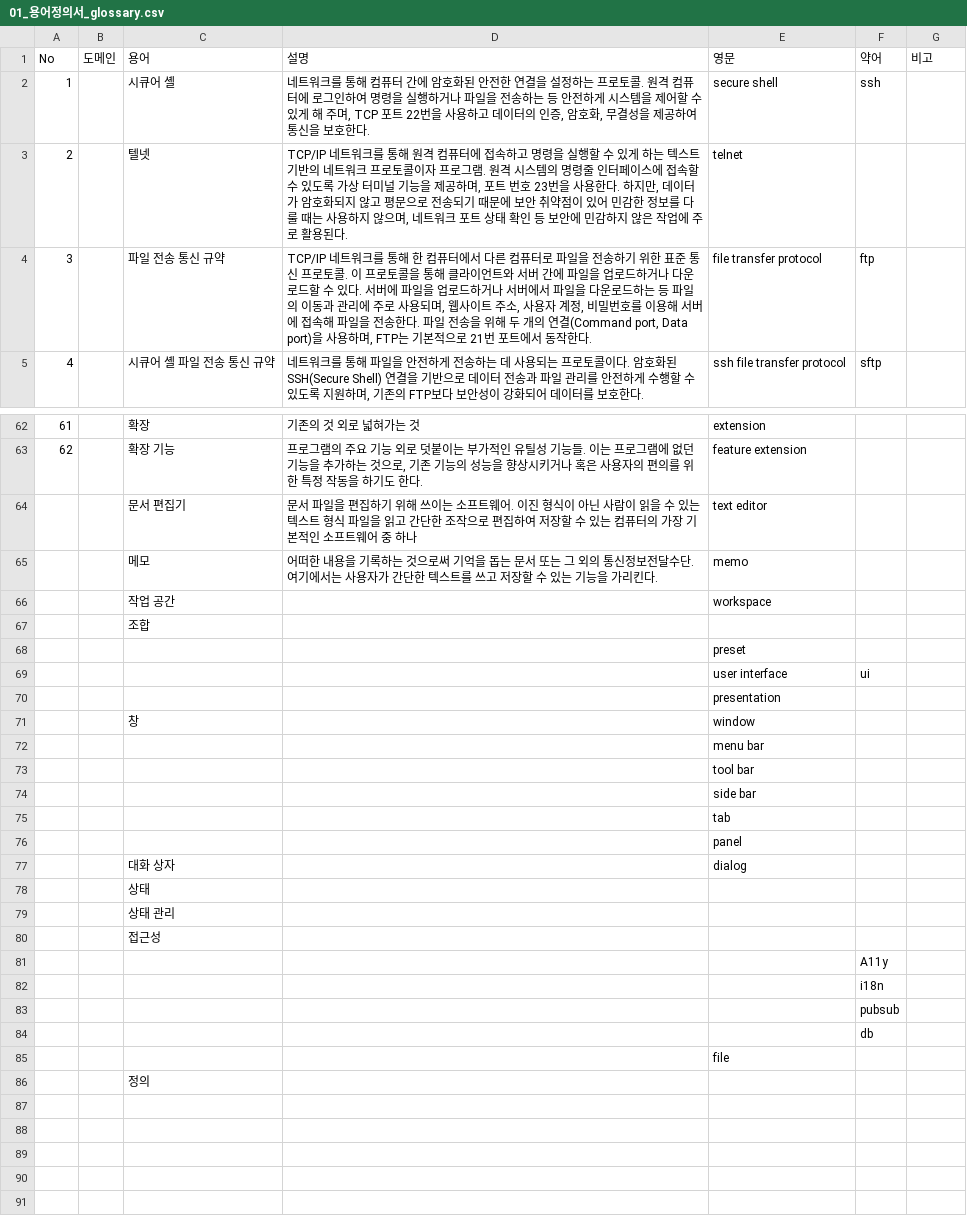
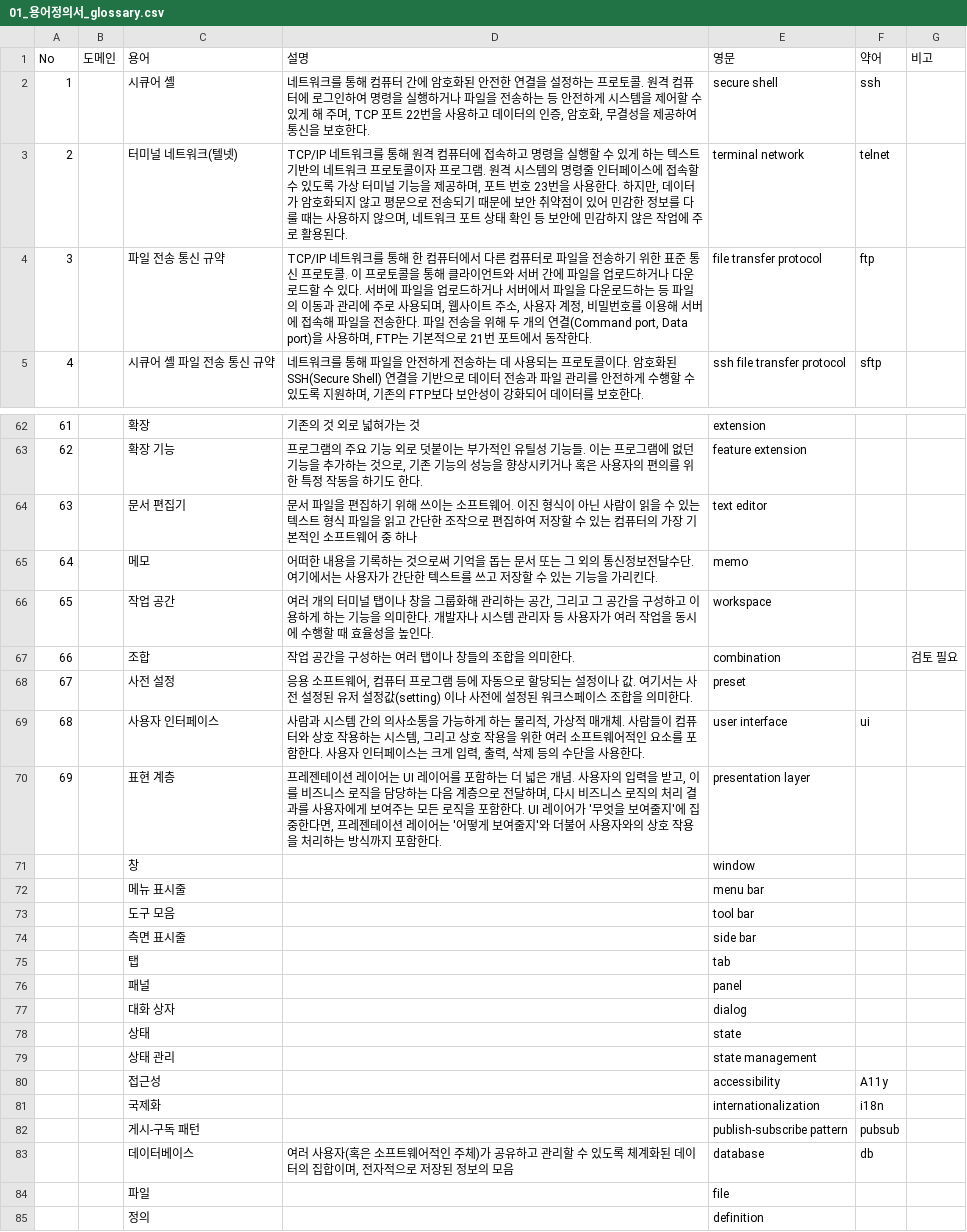
Before and after one commit to whdrns2013/DATerm, a CSV file: DOC/01_analysis/01_용어정의서_glossary.csv, drawn as a sheet; only a part is shown, gaps mark what is left out; removed rows and columns are numbered as before the commit, all else as after; the diff names each change by its address in the sheet, - before the commit and + after, or states it on an @@ line.

Commit message:
[UPDATE] update glossary

```diff
--- a/DOC/01_analysis/01_용어정의서_glossary.csv
+++ b/DOC/01_analysis/01_용어정의서_glossary.csv
-row 3: 2 |  | 텔넷 | TCP/IP 네트워크를 통해 원격 컴퓨터에 접속하고 명령을 실행할 수 있게 하는 텍스트 기반의 네트워크 프로토콜이자 프로그램. 원격 시스템의 명령줄 인터페이스에 접속할 수 있도록 가상 터미널 기능을 제공하며, 포트 번호 23번을 사용한다. 하지만, 데이터가 암호화되지 않고 평문으로 전송되기 때문에 보안 취약점이 있어 민감한 정보를 다룰 때는 사용하지 않으며, 네트워크 포트 상태 확인 등 보안에 민감하지 않은 작업에 주로 활용된다. | telnet
+row 3: 2 |  | 터미널 네트워크(텔넷) | TCP/IP 네트워크를 통해 원격 컴퓨터에 접속하고 명령을 실행할 수 있게 하는 텍스트 기반의 네트워크 프로토콜이자 프로그램. 원격 시스템의 명령줄 인터페이스에 접속할 수 있도록 가상 터미널 기능을 제공하며, 포트 번호 23번을 사용한다. 하지만, 데이터가 암호화되지 않고 평문으로 전송되기 때문에 보안 취약점이 있어 민감한 정보를 다룰 때는 사용하지 않으며, 네트워크 포트 상태 확인 등 보안에 민감하지 않은 작업에 주로 활용된다. | terminal network | telnet
@@ column A (No) renumbered between rows 64 and 67 @@
-D66 (설명): (empty)
+D66 (설명): 여러 개의 터미널 탭이나 창을 그룹화해 관리하는 공간, 그리고 그 공간을 구성하고 이용하게 하는 기능을 의미한다. 개발자나 시스템 관리자 등 사용자가 여러 작업을 동시에 수행할 때 효율성을 높인다.
-D67 (설명): (empty)
+D67 (설명): 작업 공간을 구성하는 여러 탭이나 창들의 조합을 의미한다.
-E67 (영문): (empty)
+E67 (영문): combination
-G67 (비고): (empty)
+G67 (비고): 검토 필요
-row 68:  |  |  |  | preset
-row 69:  |  |  |  | user interface | ui
-row 70:  |  |  |  | presentation
+row 68: 67 |  | 사전 설정 | 응용 소프트웨어, 컴퓨터 프로그램 등에 자동으로 할당되는 설정이나 값. 여기서는 사전 설정된 유저 설정값(setting) 이나 사전에 설정된 워크스페이스 조합을 의미한다. | preset
+row 69: 68 |  | 사용자 인터페이스 | 사람과 시스템 간의 의사소통을 가능하게 하는 물리적, 가상적 매개체. 사람들이 컴퓨터와 상호 작용하는 시스템, 그리고 상호 작용을 위한 여러 소프트웨어적인 요소를 포함한다. 사용자 인터페이스는 크게 입력, 출력, 삭제 등의 수단을 사용한다. | user interface | ui
+row 70: 69 |  | 표현 계층 | 프레젠테이션 레이어는 UI 레이어를 포함하는 더 넓은 개념. 사용자의 입력을 받고, 이를 비즈니스 로직을 담당하는 다음 계층으로 전달하며, 다시 비즈니스 로직의 처리 결과를 사용자에게 보여주는 모든 로직을 포함한다. UI 레이어가 '무엇을 보여줄지'에 집중한다면, 프레젠테이션 레이어는 '어떻게 보여줄지'와 더불어 사용자와의 상호 작용을 처리하는 방식까지 포함한다. | presentation layer
-C72 (용어): (empty)
+C72 (용어): 메뉴 표시줄
-C73 (용어): (empty)
+C73 (용어): 도구 모음
-C74 (용어): (empty)
+C74 (용어): 측면 표시줄
-C75 (용어): (empty)
+C75 (용어): 탭
-C76 (용어): (empty)
+C76 (용어): 패널
-E78 (영문): (empty)
+E78 (영문): state
-E79 (영문): (empty)
+E79 (영문): state management
-E80 (영문): (empty)
+E80 (영문): accessibility
-F80 (약어): (empty)
+F80 (약어): A11y
-row 81:  |  |  |  |  | A11y
-row 82:  |  |  |  |  | i18n
-row 83:  |  |  |  |  | pubsub
-row 84:  |  |  |  |  | db
-row 85:  |  |  |  | file
+row 81:  |  | 국제화 |  | internationalization | i18n
+row 82:  |  | 게시-구독 패턴 |  | publish-subscribe pattern | pubsub
+row 83:  |  | 데이터베이스 | 여러 사용자(혹은 소프트웨어적인 주체)가 공유하고 관리할 수 있도록 체계화된 데이터의 집합이며, 전자적으로 저장된 정보의 모음 | database | db
+row 84:  |  | 파일 |  | file
-E85 (영문): (empty)
+E85 (영문): definition
```
Also changed, not shown: 1 other file.
